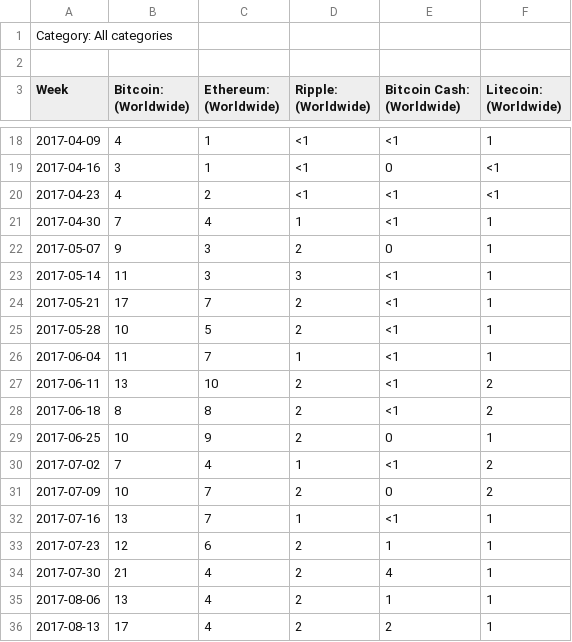
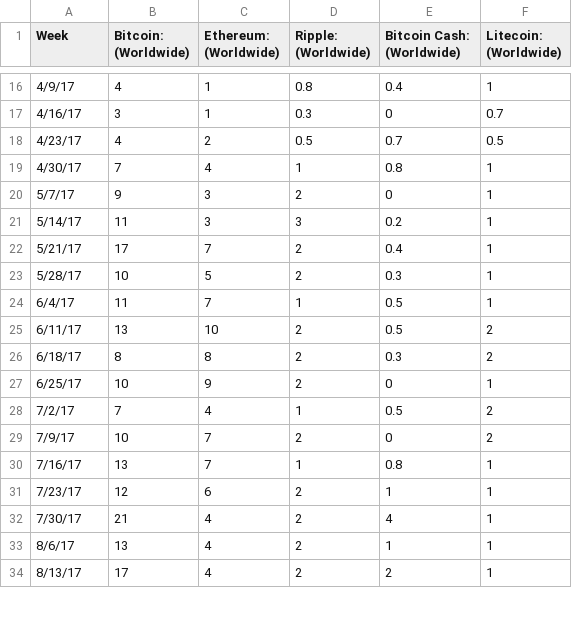
Before and after one commit to andrewmahoneyf/Crypto-Search-Trends, a CSV file: data/google_trends.csv, drawn as a sheet; only a part is shown, gaps mark what is left out; the diff covers the shown part only.

Commit message:
Update data processing for easier manipulation and merging

```diff
--- a/data/google_trends.csv
+++ b/data/google_trends.csv
@@ -1,3 +1 @@
-Category: All categories
-
 Week,Bitcoin: (Worldwide),Ethereum: (Worldwide),Ripple: (Worldwide),Bitcoin Cash: (Worldwide),Litecoin: (Worldwide)
@@ -18,19 +16,19 @@ Week,Bitcoin: (Worldwide),Ethereum: (Worldwide),Ripple: (Worldwide),Bitcoin Cash
-2017-04-09,4,1,<1,<1,1
-2017-04-16,3,1,<1,0,<1
-2017-04-23,4,2,<1,<1,<1
-2017-04-30,7,4,1,<1,1
-2017-05-07,9,3,2,0,1
-2017-05-14,11,3,3,<1,1
-2017-05-21,17,7,2,<1,1
-2017-05-28,10,5,2,<1,1
-2017-06-04,11,7,1,<1,1
-2017-06-11,13,10,2,<1,2
-2017-06-18,8,8,2,<1,2
-2017-06-25,10,9,2,0,1
-2017-07-02,7,4,1,<1,2
-2017-07-09,10,7,2,0,2
-2017-07-16,13,7,1,<1,1
-2017-07-23,12,6,2,1,1
-2017-07-30,21,4,2,4,1
-2017-08-06,13,4,2,1,1
-2017-08-13,17,4,2,2,1
+4/9/17,4,1,0.8,0.4,1
+4/16/17,3,1,0.3,0,0.7
+4/23/17,4,2,0.5,0.7,0.5
+4/30/17,7,4,1,0.8,1
+5/7/17,9,3,2,0,1
+5/14/17,11,3,3,0.2,1
+5/21/17,17,7,2,0.4,1
+5/28/17,10,5,2,0.3,1
+6/4/17,11,7,1,0.5,1
+6/11/17,13,10,2,0.5,2
+6/18/17,8,8,2,0.3,2
+6/25/17,10,9,2,0,1
+7/2/17,7,4,1,0.5,2
+7/9/17,10,7,2,0,2
+7/16/17,13,7,1,0.8,1
+7/23/17,12,6,2,1,1
+7/30/17,21,4,2,4,1
+8/6/17,13,4,2,1,1
+8/13/17,17,4,2,2,1
```
Also changed, not shown: 7 added rows, 7 removed rows and 51 edited cells elsewhere in this file, 3 other files.
